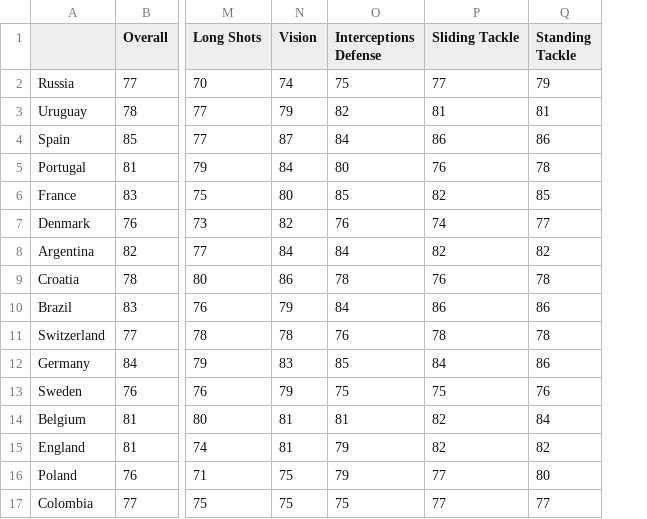
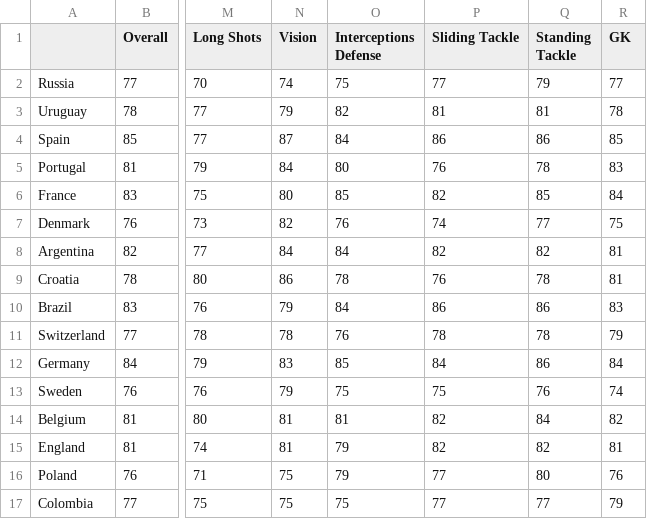
Before and after one commit to TZstatsADS/Spring2018-Project5-grp6, a CSV file: output/World Cup Round16 Team Ratings.csv, drawn as a sheet; only a part is shown, gaps mark what is left out; the diff names each change by its address in the sheet, - before the commit and + after, or states it on an @@ line.

```diff
--- a/output/World Cup Round16 Team Ratings.csv
+++ b/output/World Cup Round16 Team Ratings.csv
+column R (GK), rows 2-17: 77 | 78 | 85 | 83 | 84 | 75 | 81 | 81 | 83 | 79 | 84 | 74 | 82 | 81 | 76 | 79
```
Also changed, not shown: 1 other file.
